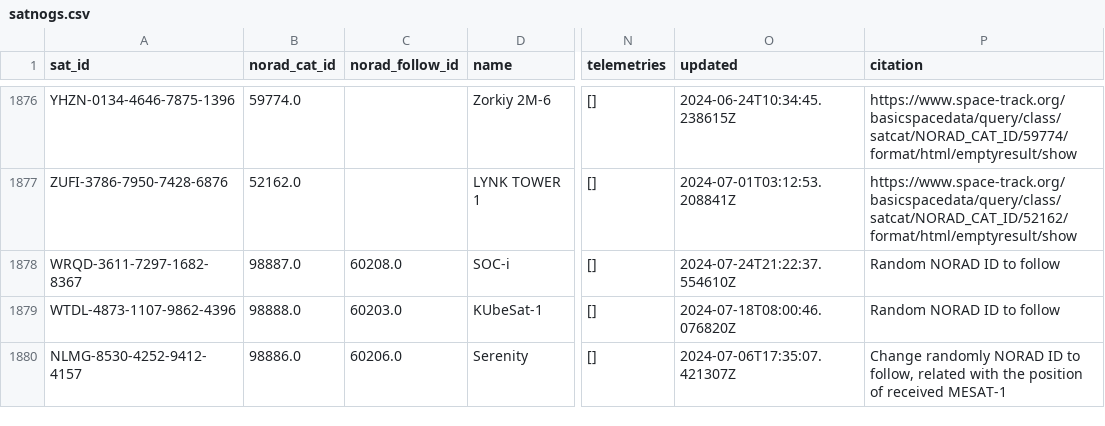
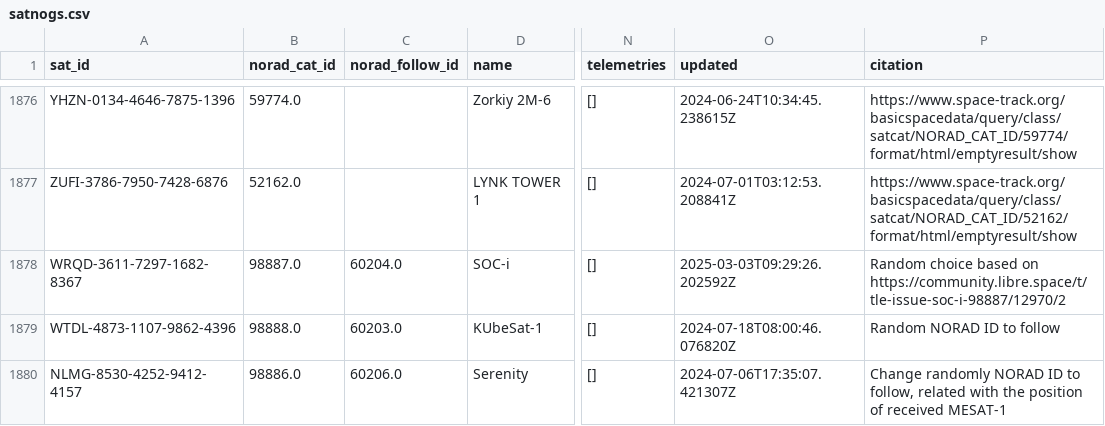
Before and after one commit to hyundotio/amateur-satellite-database, a CSV file: data/satnogs.csv, drawn as a sheet; only a part is shown, gaps mark what is left out; the diff covers the shown part only; the diff names each change by its address in the sheet, - before the commit and + after, or states it on an @@ line.

```diff
--- a/data/satnogs.csv
+++ b/data/satnogs.csv
-C1878 (norad_follow_id): 60208.0
+C1878 (norad_follow_id): 60204.0
-O1878 (updated): 2024-07-24T21:22:37.554610Z
+O1878 (updated): 2025-03-03T09:29:26.202592Z
-P1878 (citation): Random NORAD ID to follow
+P1878 (citation): Random choice based on https://community.libre.space/t/tle-issue-soc-i-98887/12970/2
```
Also changed, not shown: 3 added rows and 11 edited cells elsewhere in this file, data/amsat-all-frequencies.csv, 2 other files.
